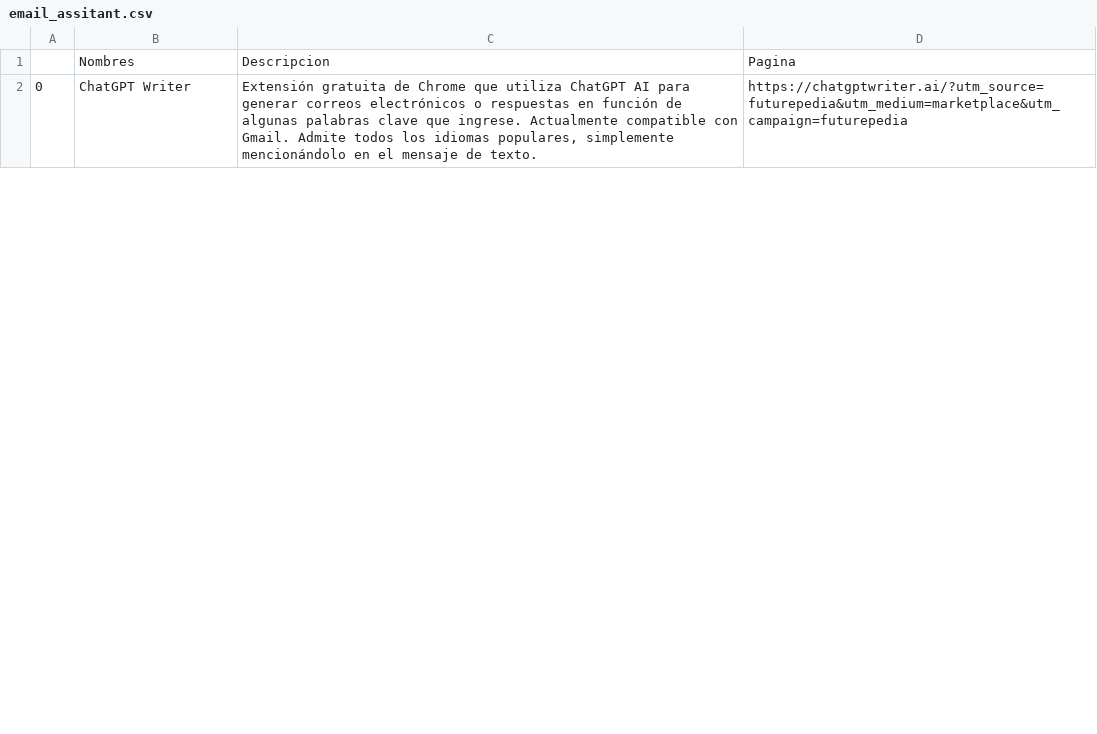
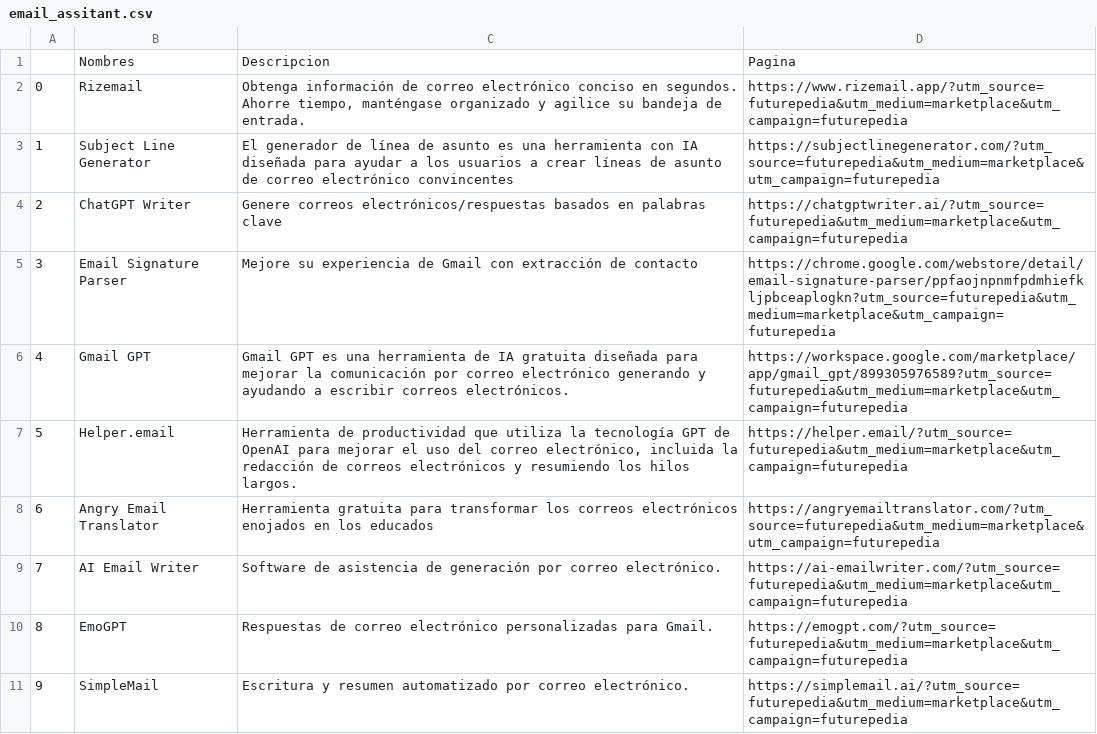
Before and after one commit to fvergara24/herramientas_digitales, a CSV file: email_assitant.csv, drawn as a sheet; only a part is shown; addresses are those after the commit; the diff covers the shown part only; the diff names each change by its address in the sheet, - before the commit and + after, or states it on an @@ line.

```diff
--- a/email_assitant.csv
+++ b/email_assitant.csv
+row 2: 0 | Rizemail | Obtenga información de correo electrónico conciso en segundos. Ahorre tiempo, manténgase organizado y agilice su bandeja de entrada. | https://www.rizemail.app/?utm_source=futurepedia&utm_medium=marketplace&utm_campaign=futurepedia
+row 3: 1 | Subject Line Generator | El generador de línea de asunto es una herramienta con IA diseñada para ayudar a los usuarios a crear líneas de asunto de correo electrónico convincentes | https://subjectlinegenerator.com/?utm_source=futurepedia&utm_medium=marketplace&utm_campaign=futurepedia
@@ column A renumbered from row 4 down @@
-C4: Extensión gratuita de Chrome que utiliza ChatGPT AI para generar correos electrónicos o respuestas en función de algunas palabras clave que ingrese. Actualmente compatible con Gmail. Admite todos los idiomas populares, simplemente mencionándolo en el mensaje de texto.
+C4: Genere correos electrónicos/respuestas basados en palabras clave
+row 5: 3 | Email Signature Parser | Mejore su experiencia de Gmail con extracción de contacto | https://chrome.google.com/webstore/detail/email-signature-parser/ppfaojnpnmfpdmhiefkljpbceaplogkn?utm_source=futurepedia&utm_medium=marketplace&utm_campaign=futurepedia
+row 6: 4 | Gmail GPT | Gmail GPT es una herramienta de IA gratuita diseñada para mejorar la comunicación por correo electrónico generando y ayudando a escribir correos electrónicos. | https://workspace.google.com/marketplace/app/gmail_gpt/899305976589?utm_source=futurepedia&utm_medium=marketplace&utm_campaign=futurepedia
+row 7: 5 | Helper.email | Herramienta de productividad que utiliza la tecnología GPT de OpenAI para mejorar el uso del correo electrónico, incluida la redacción de correos electrónicos y resumiendo los hilos largos. | https://helper.email/?utm_source=futurepedia&utm_medium=marketplace&utm_campaign=futurepedia
+row 8: 6 | Angry Email Translator | Herramienta gratuita para transformar los correos electrónicos enojados en los educados | https://angryemailtranslator.com/?utm_source=futurepedia&utm_medium=marketplace&utm_campaign=futurepedia
+row 9: 7 | AI Email Writer | Software de asistencia de generación por correo electrónico. | https://ai-emailwriter.com/?utm_source=futurepedia&utm_medium=marketplace&utm_campaign=futurepedia
+row 10: 8 | EmoGPT | Respuestas de correo electrónico personalizadas para Gmail. | https://emogpt.com/?utm_source=futurepedia&utm_medium=marketplace&utm_campaign=futurepedia
+row 11: 9 | SimpleMail | Escritura y resumen automatizado por correo electrónico. | https://simplemail.ai/?utm_source=futurepedia&utm_medium=marketplace&utm_campaign=futurepedia
```
Also changed, not shown: 18 added rows and 6 edited cells elsewhere in this file, fun_tools.csv, gaming.csv, 6 other files.
